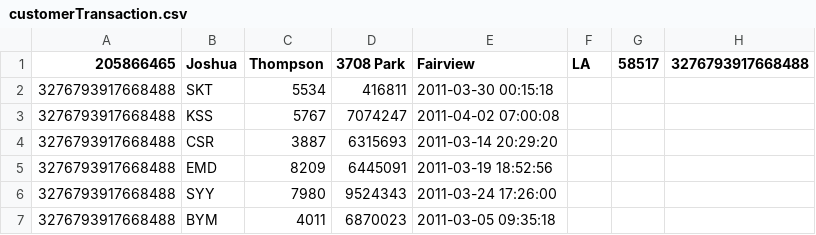
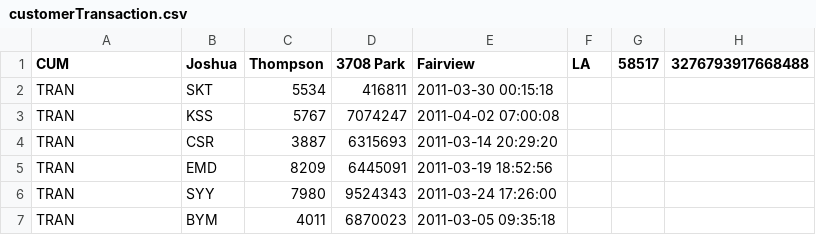
Before and after one commit to JulientLam/statement-stock, a CSV file: statement_stock/src/main/resources/data/customerTransaction.csv, drawn as a sheet.

```diff
--- a/statement_stock/src/main/resources/data/customerTransaction.csv
+++ b/statement_stock/src/main/resources/data/customerTransaction.csv
@@ -1,7 +1,7 @@
-205866465,Joshua,Thompson,3708 Park,Fairview,LA,58517,3276793917668488
-3276793917668488,SKT,5534,416811,2011-03-30 00:15:18
-3276793917668488,KSS,5767,7074247,2011-04-02 07:00:08
-3276793917668488,CSR,3887,6315693,2011-03-14 20:29:20
-3276793917668488,EMD,8209,6445091,2011-03-19 18:52:56
-3276793917668488,SYY,7980,9524343,2011-03-24 17:26:00
-3276793917668488,BYM,4011,6870023,2011-03-05 09:35:18
+CUM,Joshua,Thompson,3708 Park,Fairview,LA,58517,3276793917668488
+TRAN,SKT,5534,416811,2011-03-30 00:15:18
+TRAN,KSS,5767,7074247,2011-04-02 07:00:08
+TRAN,CSR,3887,6315693,2011-03-14 20:29:20
+TRAN,EMD,8209,6445091,2011-03-19 18:52:56
+TRAN,SYY,7980,9524343,2011-03-24 17:26:00
+TRAN,BYM,4011,6870023,2011-03-05 09:35:18
```
Also changed, not shown: 10 other files.
